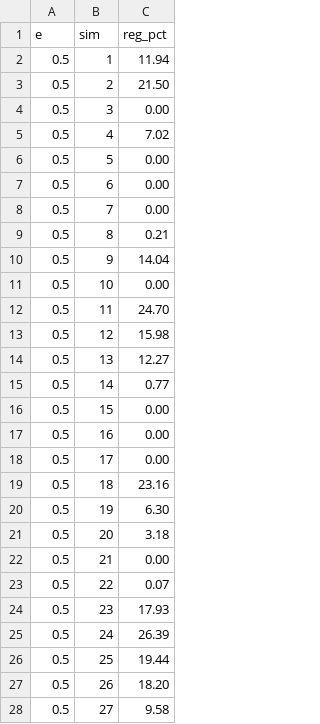
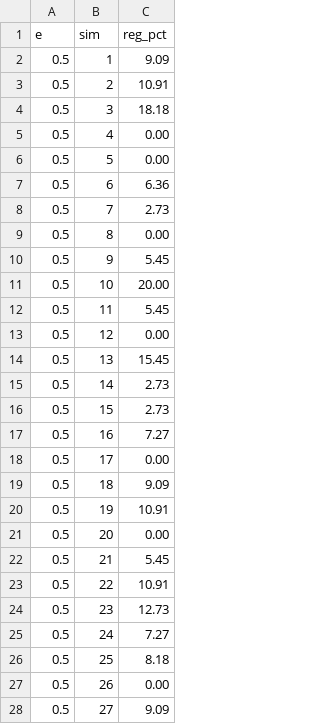
Before and after one commit to bellaa-a/multi_armed_bandit, a CSV file: python/algorithms/epsilon_greedy/standard_regret.csv, drawn as a sheet; only a part is shown; the diff covers the shown part only.

```diff
--- a/python/algorithms/epsilon_greedy/standard_regret.csv
+++ b/python/algorithms/epsilon_greedy/standard_regret.csv
@@ -1,28 +1,28 @@
 e	sim	reg_pct
-0.5	1	11.94
-0.5	2	21.50
-0.5	3	0.00
-0.5	4	7.02
+0.5	1	9.09
+0.5	2	10.91
+0.5	3	18.18
+0.5	4	0.00
 0.5	5	0.00
-0.5	6	0.00
-0.5	7	0.00
-0.5	8	0.21
-0.5	9	14.04
-0.5	10	0.00
-0.5	11	24.70
-0.5	12	15.98
-0.5	13	12.27
-0.5	14	0.77
-0.5	15	0.00
-0.5	16	0.00
+0.5	6	6.36
+0.5	7	2.73
+0.5	8	0.00
+0.5	9	5.45
+0.5	10	20.00
+0.5	11	5.45
+0.5	12	0.00
+0.5	13	15.45
+0.5	14	2.73
+0.5	15	2.73
+0.5	16	7.27
 0.5	17	0.00
-0.5	18	23.16
-0.5	19	6.30
-0.5	20	3.18
-0.5	21	0.00
-0.5	22	0.07
-0.5	23	17.93
-0.5	24	26.39
-0.5	25	19.44
-0.5	26	18.20
-0.5	27	9.58
+0.5	18	9.09
+0.5	19	10.91
+0.5	20	0.00
+0.5	21	5.45
+0.5	22	10.91
+0.5	23	12.73
+0.5	24	7.27
+0.5	25	8.18
+0.5	26	0.00
+0.5	27	9.09
```
Also changed, not shown: 70 edited cells elsewhere in this file, python/algorithms/epsilon_greedy/annealing_regret.csv, python/algorithms/thompson/thompson_regret.csv, 20 other files.
